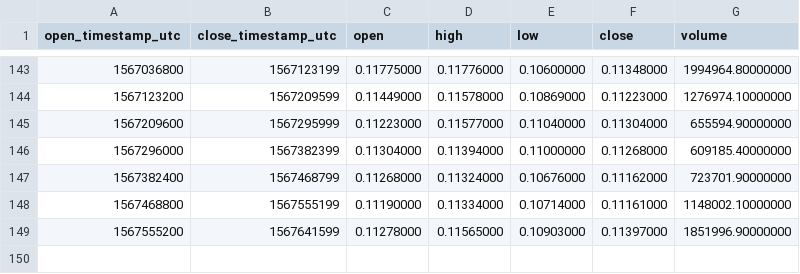
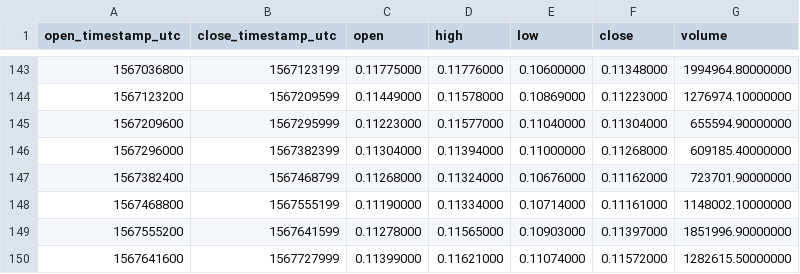
Before and after one commit to cryptobigbro/binance-THETAUSDT, a CSV file: binance-THETAUSDT-1d.csv, drawn as a sheet; only a part is shown, gaps mark what is left out; the diff names each change by its address in the sheet, - before the commit and + after, or states it on an @@ line.

```diff
--- a/binance-THETAUSDT-1d.csv
+++ b/binance-THETAUSDT-1d.csv
+row 150: 1567641600 | 1567727999 | 0.11399000 | 0.11621000 | 0.11074000 | 0.11572000 | 1282615.50000000
```
Also changed, not shown: binance-THETAUSDT-1h.csv.
